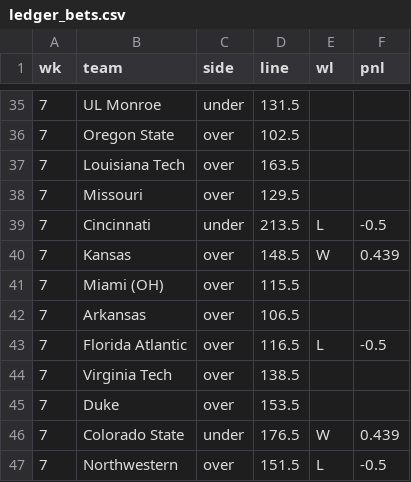
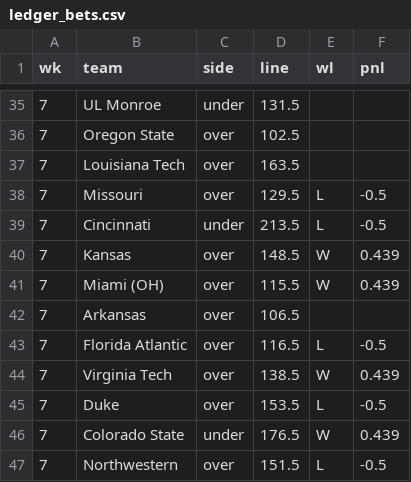
Before and after one commit to bradyt3321/cfb-yardage-dashboard, a CSV file: data/tracking/ledger_bets.csv, drawn as a sheet; only a part is shown, gaps mark what is left out.

```diff
--- a/data/tracking/ledger_bets.csv
+++ b/data/tracking/ledger_bets.csv
@@ -37,10 +37,10 @@ wk,team,side,line,wl,pnl
 7,Louisiana Tech,over,163.5,,
-7,Missouri,over,129.5,,
+7,Missouri,over,129.5,L,-0.5
 7,Cincinnati,under,213.5,L,-0.5
 7,Kansas,over,148.5,W,0.439
-7,Miami (OH),over,115.5,,
+7,Miami (OH),over,115.5,W,0.439
 7,Arkansas,over,106.5,,
 7,Florida Atlantic,over,116.5,L,-0.5
-7,Virginia Tech,over,138.5,,
-7,Duke,over,153.5,,
+7,Virginia Tech,over,138.5,W,0.439
+7,Duke,over,153.5,L,-0.5
 7,Colorado State,under,176.5,W,0.439
```
Also changed, not shown: data/tracking/paper_log.csv, data/tracking/rush_results.csv, 2 other files.
